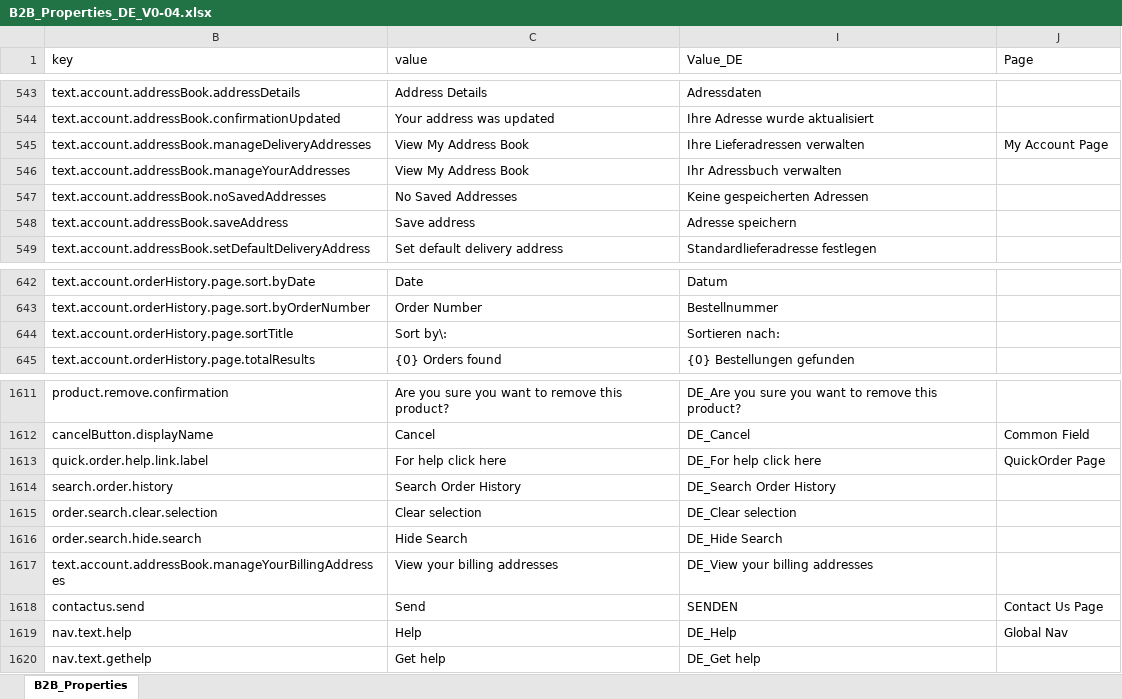
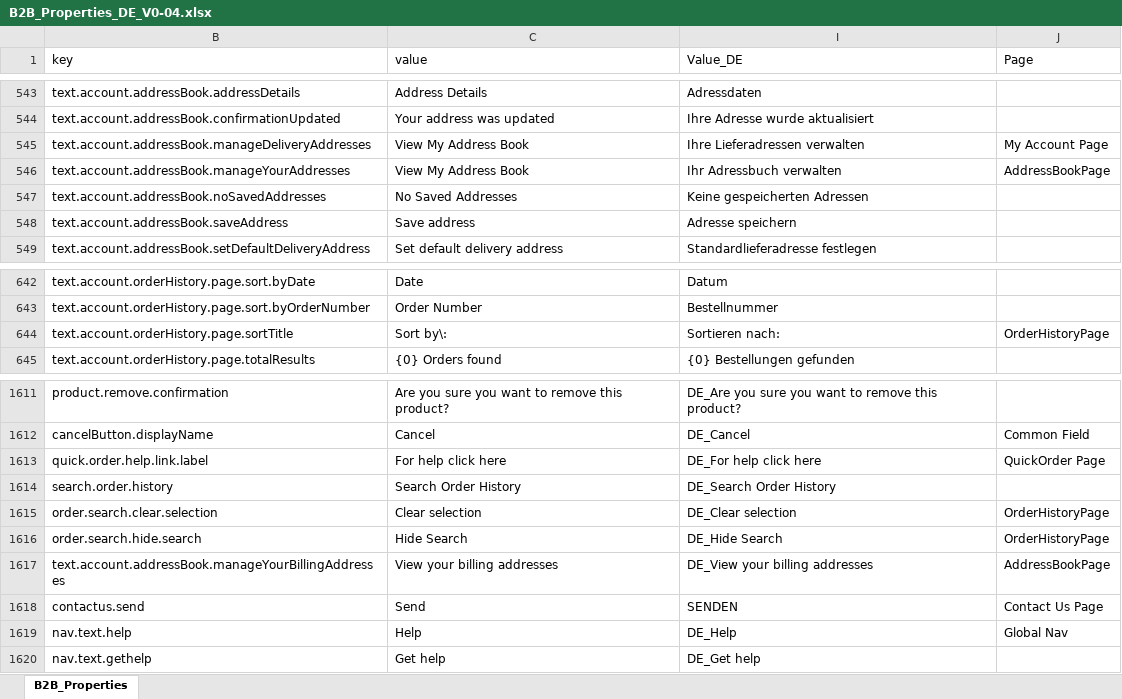
Before and after one commit to snehaagarwalcts/b2b-qa_Localization, an Excel workbook: B2B_Properties_DE_V0-04.xlsx, sheet B2B_Properties, drawn as a sheet; only a part is shown, gaps mark what is left out; values as stored, in another font and other column widths than the file's, no cell formats; table styles not drawn; the diff covers the shown part only; the diff names each change by its address in the sheet, - before the commit and + after, or states it on an @@ line.

```diff
--- a/B2B_Properties_DE_V0-04.xlsx (sheet B2B_Properties)
+++ b/B2B_Properties_DE_V0-04.xlsx (sheet B2B_Properties)
-J546 (Page): (empty)
+J546 (Page): AddressBookPage
-J644 (Page): (empty)
+J644 (Page): OrderHistoryPage
-J1615:J1616 (Page): (empty)
+J1615:J1616 (Page): OrderHistoryPage
-J1617 (Page): (empty)
+J1617 (Page): AddressBookPage
```
Also changed, not shown: 17 edited cells elsewhere in this sheet, cell formats, 8 other files.
